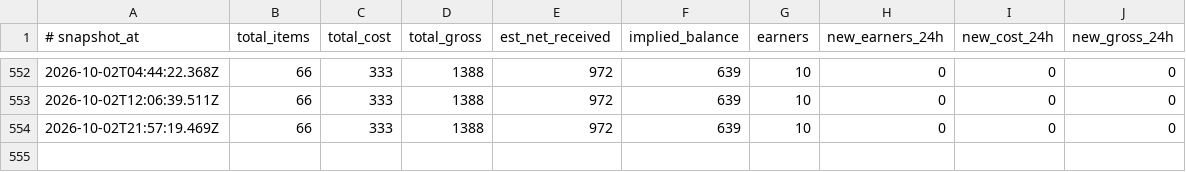
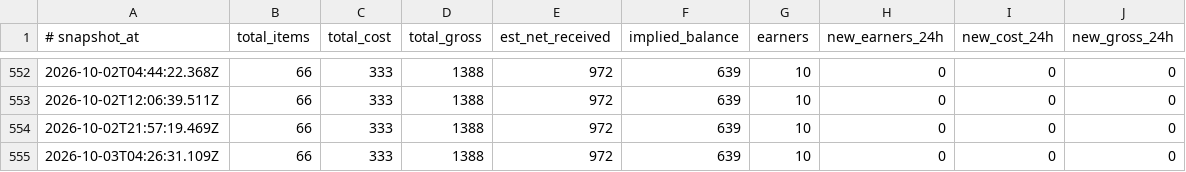
Before and after one commit to amirarnol/sn-monetization-runtime, a TSV file: data/ledger/balance_history.tsv, drawn as a sheet; only a part is shown, gaps mark what is left out; the diff names each change by its address in the sheet, - before the commit and + after, or states it on an @@ line.

```diff
--- a/data/ledger/balance_history.tsv
+++ b/data/ledger/balance_history.tsv
+row 555: 2026-10-03T04:26:31.109Z | 66 | 333 | 1388 | 972 | 639 | 10 | 0 | 0 | 0
```
Also changed, not shown: data/ledger/earnings_log.tsv, 3 other files.
